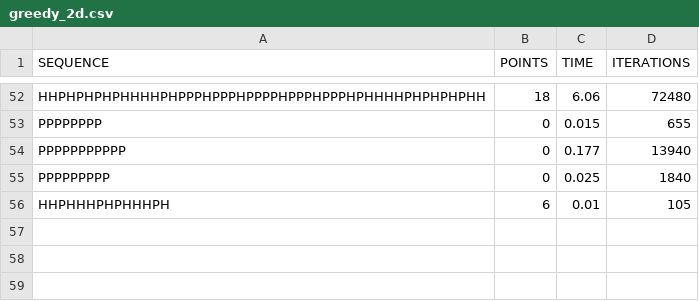
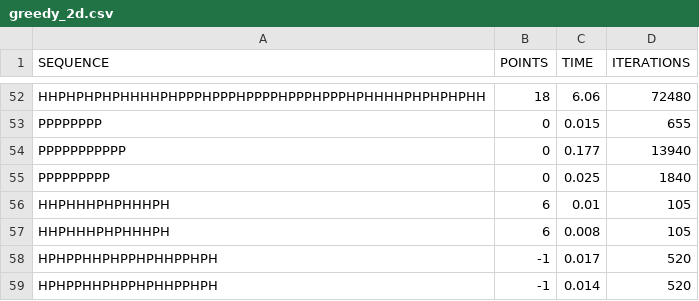
Before and after one commit to NilsvDoorn/eiwitten, a CSV file: resultaten/2d/greedy_2d.csv, drawn as a sheet; only a part is shown, gaps mark what is left out.

```diff
--- a/resultaten/2d/greedy_2d.csv
+++ b/resultaten/2d/greedy_2d.csv
@@ -56 +56,4 @@ PPPPPPPPP,0,0.025,1840
 HHPHHHPHPHHHPH,6,0.01,105
+HHPHHHPHPHHHPH,6,0.008,105
+HPHPPHHPHPPHPHHPPHPH,-1,0.017,520
+HPHPPHHPHPPHPHHPPHPH,-1,0.014,520
```
Also changed, not shown: resultaten/2d/greedylookahead_2d.csv, resultaten/2d/hillclimber_2d.csv, 3 other files.
